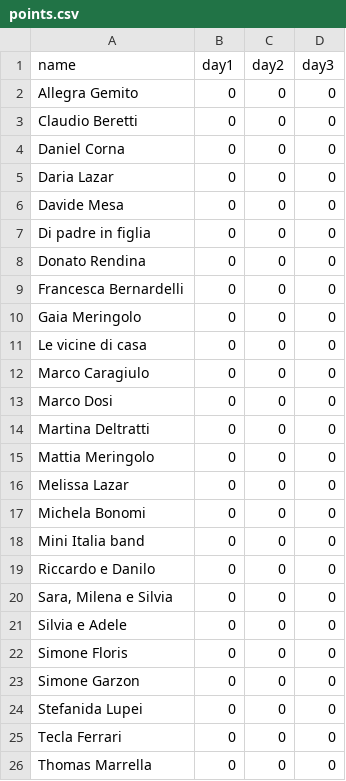
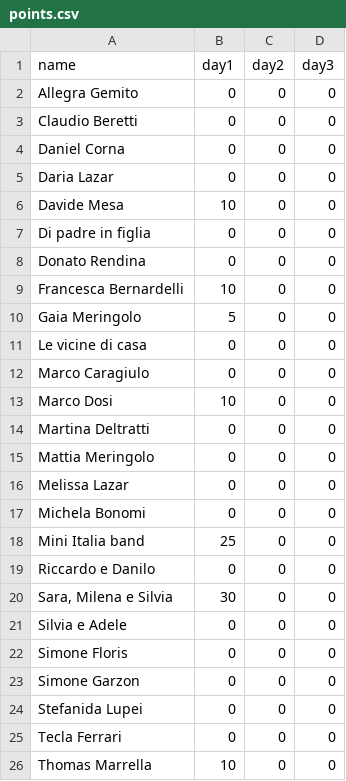
Before and after one commit to virtualmartire/fantaroncola, a CSV file: backend/data/points.csv, drawn as a sheet.

Commit message:
punti serata 1

```diff
--- a/backend/data/points.csv
+++ b/backend/data/points.csv
@@ -5,10 +5,10 @@ Daniel Corna,0,0,0
 Daria Lazar,0,0,0
-Davide Mesa,0,0,0
+Davide Mesa,10,0,0
 Di padre in figlia,0,0,0
 Donato Rendina,0,0,0
-Francesca Bernardelli,0,0,0
-Gaia Meringolo,0,0,0
+Francesca Bernardelli,10,0,0
+Gaia Meringolo,5,0,0
 Le vicine di casa,0,0,0
 Marco Caragiulo,0,0,0
-Marco Dosi,0,0,0
+Marco Dosi,10,0,0
 Martina Deltratti,0,0,0
@@ -17,5 +17,5 @@ Melissa Lazar,0,0,0
 Michela Bonomi,0,0,0
-Mini Italia band,0,0,0
+Mini Italia band,25,0,0
 Riccardo e Danilo,0,0,0
-"Sara, Milena e Silvia",0,0,0
+"Sara, Milena e Silvia",30,0,0
 Silvia e Adele,0,0,0
@@ -25,2 +25,2 @@ Stefanida Lupei,0,0,0
 Tecla Ferrari,0,0,0
-Thomas Marrella,0,0,0
+Thomas Marrella,10,0,0
```
